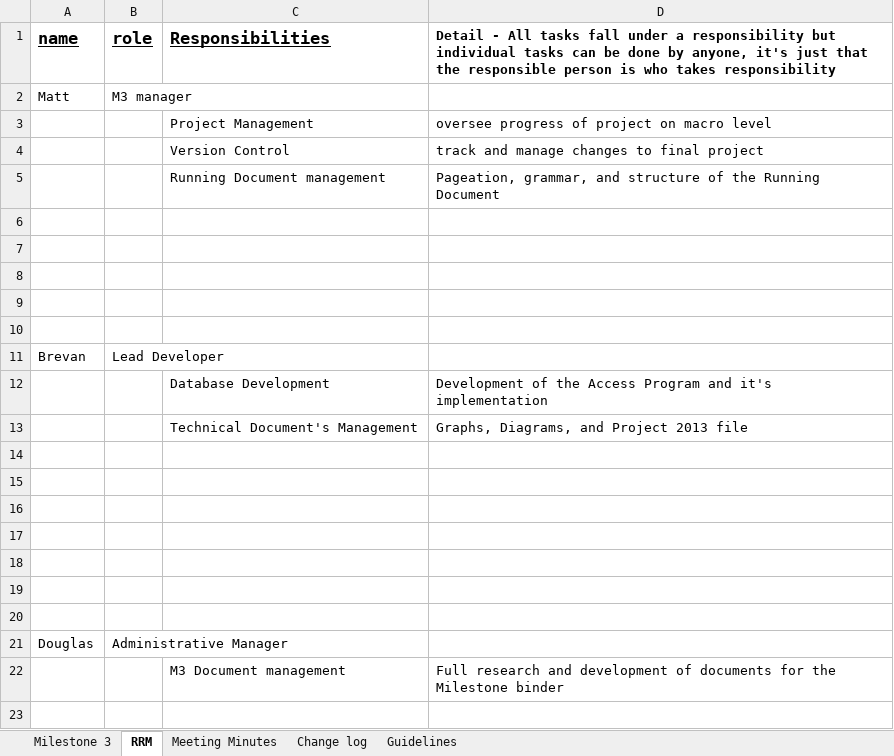
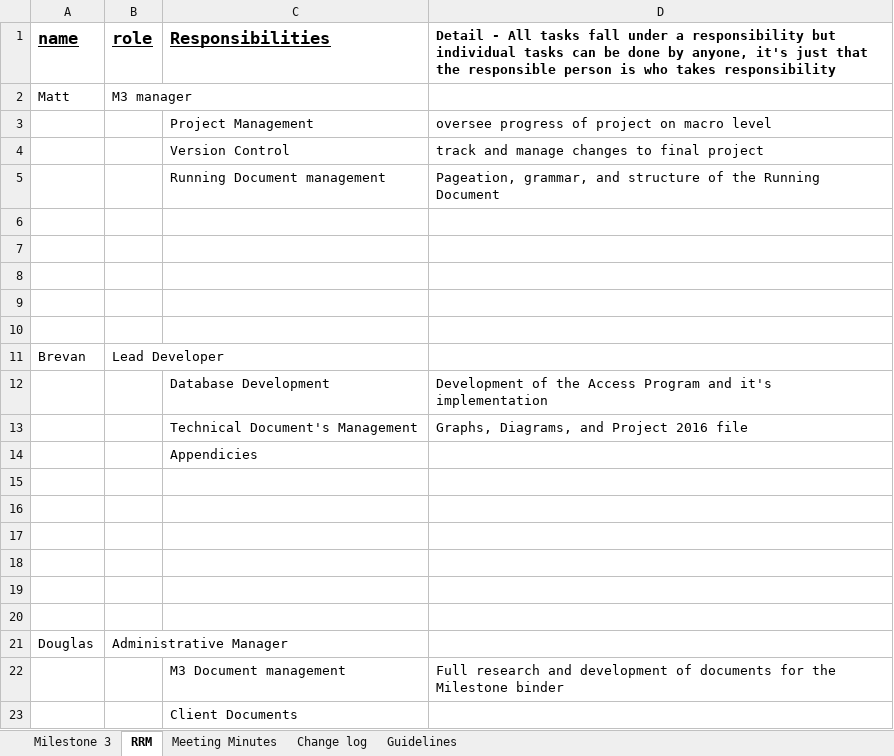
Before and after one commit to lericah/ISQA4110m2, an Excel workbook: Milestone 3 PLAN.xlsx, sheet RRM, drawn as a sheet; values as stored, in another font and other column widths than the file's, no borders; the diff names each change by its address in the sheet, - before the commit and + after, or states it on an @@ line.

```diff
--- a/Milestone 3 PLAN.xlsx (sheet RRM)
+++ b/Milestone 3 PLAN.xlsx (sheet RRM)
-D13: Graphs, Diagrams, and Project 2013 file
+D13: Graphs, Diagrams, and Project 2016 file
-C14 (Responsibilities): (empty)
+C14 (Responsibilities): Appendicies
+row 23:  |  | Client Documents
```
Also changed, not shown: sheet Milestone 3.
